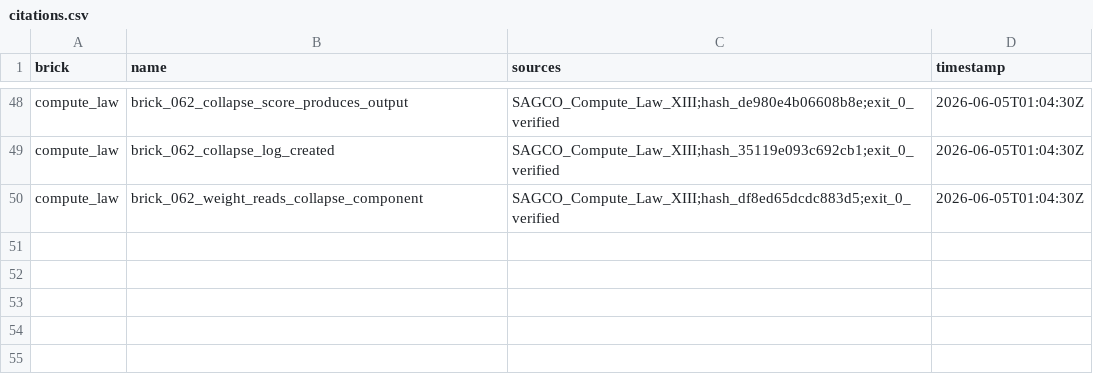
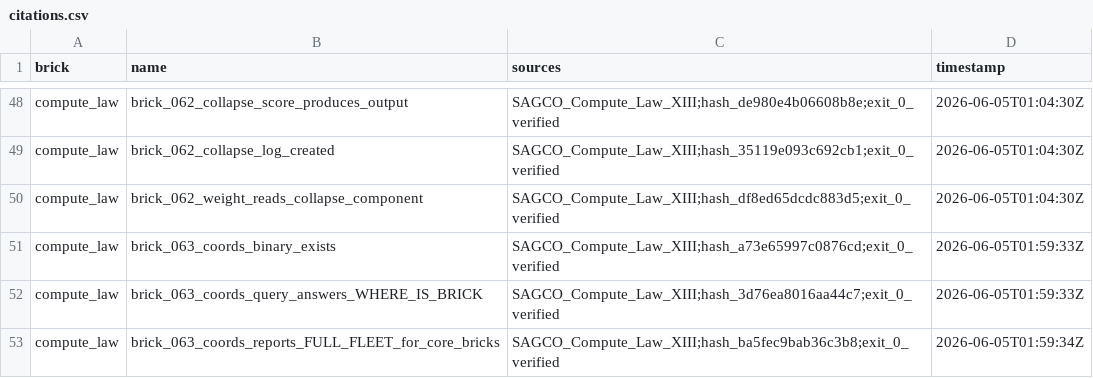
Before and after one commit to Me10101-01/Sovereignty-Architecture-Elevator-Pitch-, a CSV file: sagco_ish/lineage/citations/citations.csv, drawn as a sheet; only a part is shown, gaps mark what is left out; the diff names each change by its address in the sheet, - before the commit and + after, or states it on an @@ line.

```diff
--- a/sagco_ish/lineage/citations/citations.csv
+++ b/sagco_ish/lineage/citations/citations.csv
+row 51: compute_law | brick_063_coords_binary_exists | SAGCO_Compute_Law_XIII;hash_a73e65997c0876cd;exit_0_verified | 2026-06-05T01:59:33Z
+row 52: compute_law | brick_063_coords_query_answers_WHERE_IS_BRICK | SAGCO_Compute_Law_XIII;hash_3d76ea8016aa44c7;exit_0_verified | 2026-06-05T01:59:33Z
+row 53: compute_law | brick_063_coords_reports_FULL_FLEET_for_core_bricks | SAGCO_Compute_Law_XIII;hash_ba5fec9bab36c3b8;exit_0_verified | 2026-06-05T01:59:34Z
```
Also changed, not shown: sagco_ish/compute_law/logs/compute_law.csv, sagco_ish/compute_law/logs/compute_law_eru.csv, 10 other files.
